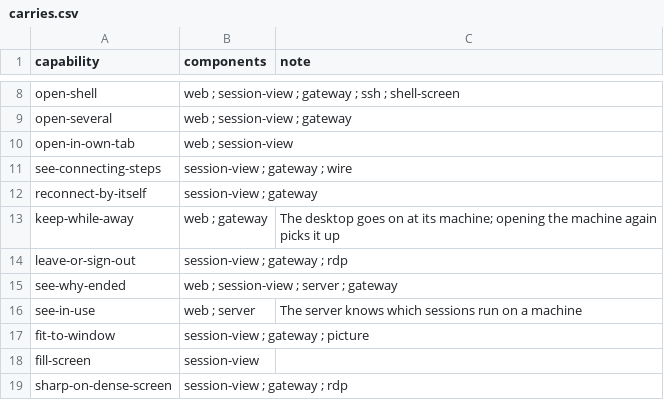
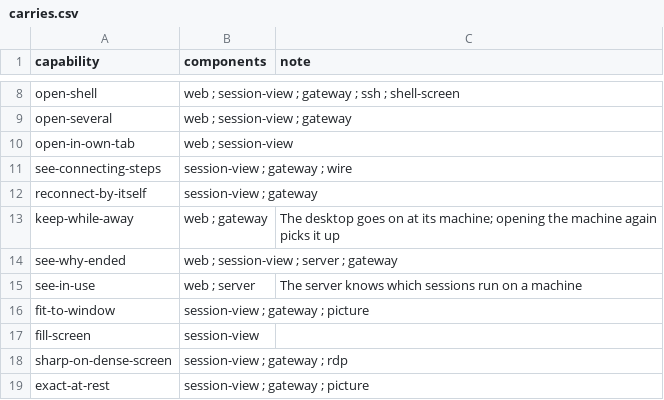
Before and after one commit to nalet/away, a CSV file: spec/architecture/carries.csv, drawn as a sheet; only a part is shown, gaps mark what is left out; the shorter side is filled out with more unchanged rows.

```diff
--- a/spec/architecture/carries.csv
+++ b/spec/architecture/carries.csv
@@ -13,3 +13,2 @@ reconnect-by-itself,session-view ; gateway,
 keep-while-away,web ; gateway,The desktop goes on at its machine; opening the machine again picks it up
-leave-or-sign-out,session-view ; gateway ; rdp,
 see-why-ended,web ; session-view ; server ; gateway,
```
Also changed, not shown: spec/capabilities/capabilities.csv, spec/plan/delivers.csv, 31 other files.
